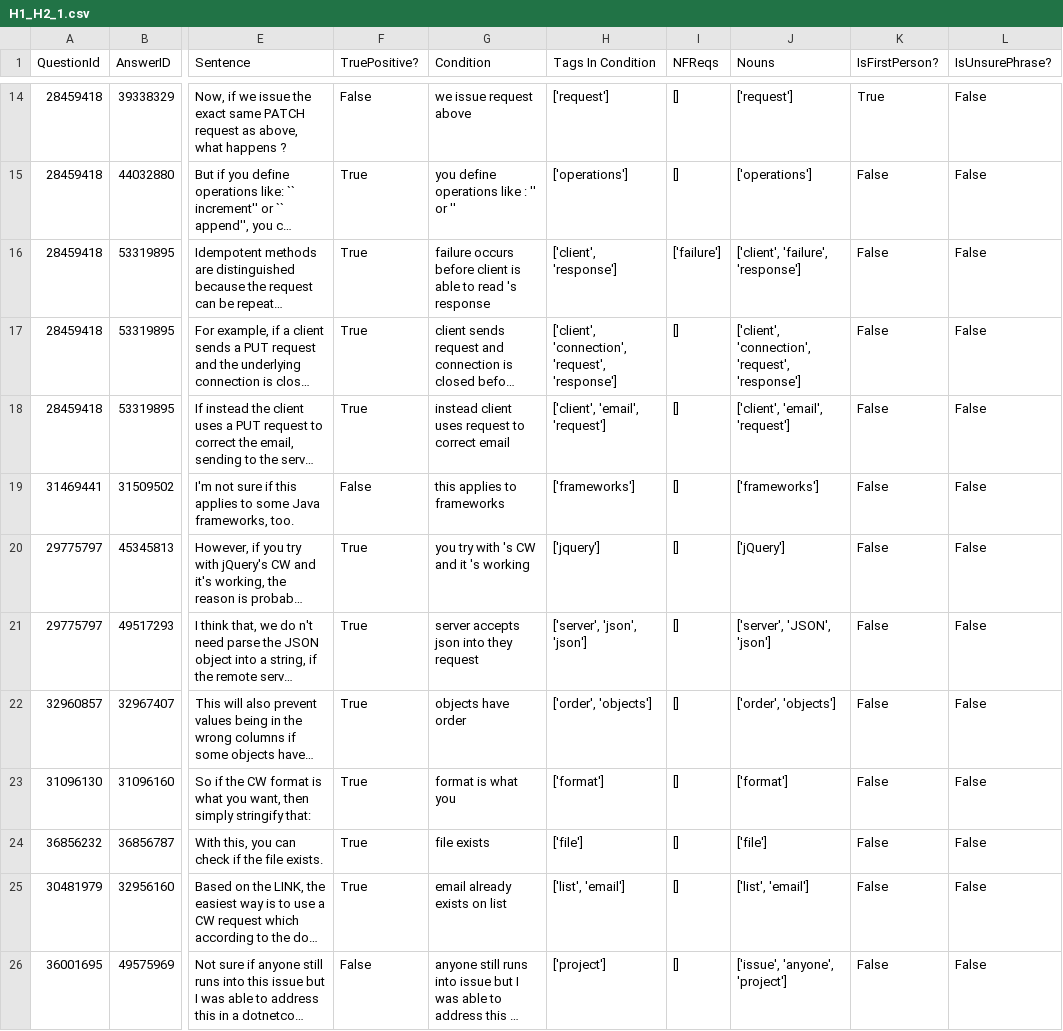
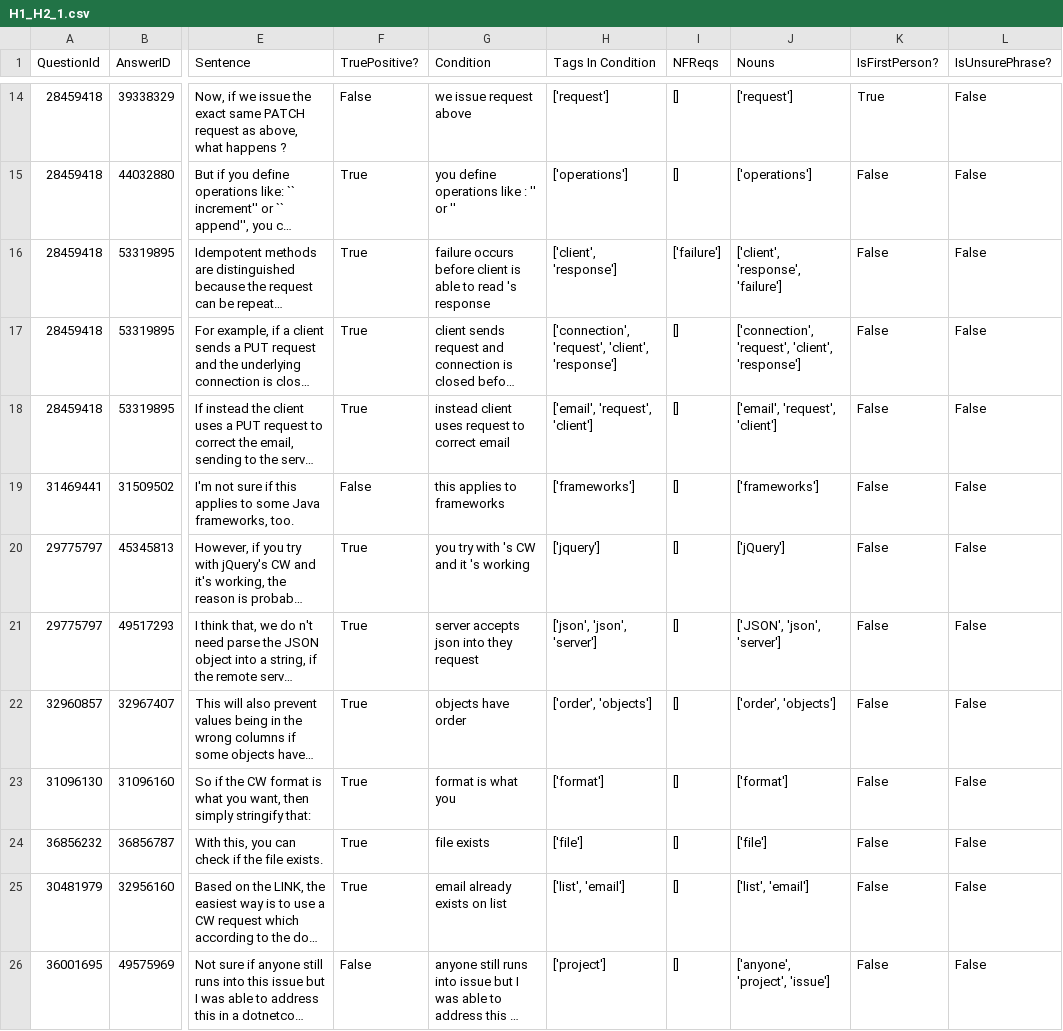
Before and after one commit to ualberta-smr/StackOverflowNavCues, a CSV file: benchmark/results/H1_H2_1.csv, drawn as a sheet; only a part is shown, gaps mark what is left out; long unchanged cells end in …; the diff covers the shown part only; the diff names each change by its address in the sheet, - before the commit and + after, or states it on an @@ line.

```diff
--- a/benchmark/results/H1_H2_1.csv
+++ b/benchmark/results/H1_H2_1.csv
-J16 (Nouns): ['client', 'failure', 'response']
+J16 (Nouns): ['client', 'response', 'failure']
-H17 (Tags In Condition): ['client', 'connection', 'request', 'response']
+H17 (Tags In Condition): ['connection', 'request', 'client', 'response']
-J17 (Nouns): ['client', 'connection', 'request', 'response']
+J17 (Nouns): ['connection', 'request', 'client', 'response']
-H18 (Tags In Condition): ['client', 'email', 'request']
+H18 (Tags In Condition): ['email', 'request', 'client']
-J18 (Nouns): ['client', 'email', 'request']
+J18 (Nouns): ['email', 'request', 'client']
-H21 (Tags In Condition): ['server', 'json', 'json']
+H21 (Tags In Condition): ['json', 'json', 'server']
-J21 (Nouns): ['server', 'JSON', 'json']
+J21 (Nouns): ['JSON', 'json', 'server']
-J26 (Nouns): ['issue', 'anyone', 'project']
+J26 (Nouns): ['anyone', 'project', 'issue']
```
Also changed, not shown: 51 edited cells elsewhere in this file, benchmark/results/H1_H2.csv, benchmark/results/H1_H2_2.csv, 8 other files.
